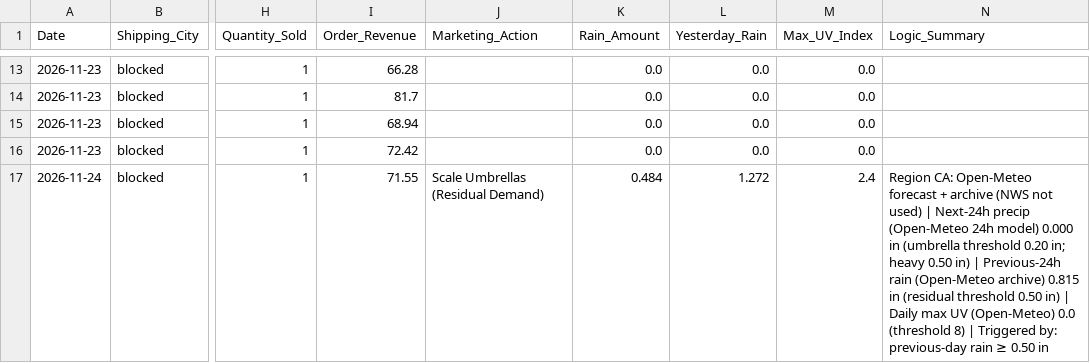
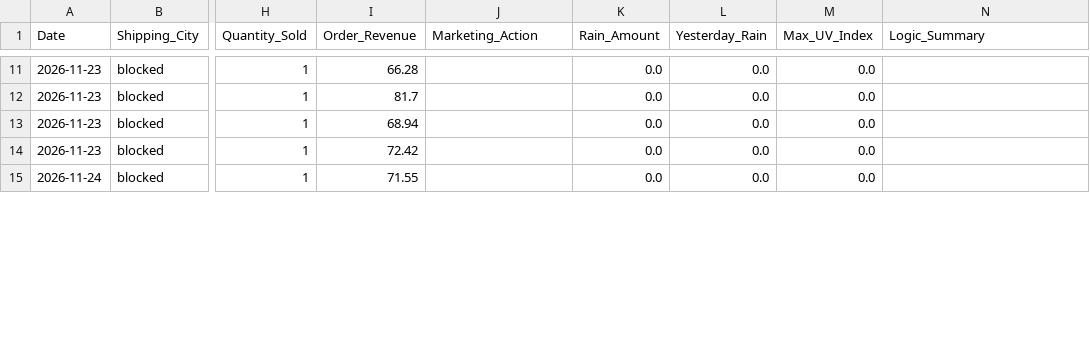
Before and after one commit to WeathermanInc/marketing-weather-engine, a CSV file: data/weather_pulse_sales_bridge_ca_preview.csv, drawn as a sheet; only a part is shown, gaps mark what is left out; addresses are those after the commit; the diff covers the shown part only; the diff names each change by its address in the sheet, - before the commit and + after, or states it on an @@ line.

```diff
--- a/data/weather_pulse_sales_bridge_ca_preview.csv
+++ b/data/weather_pulse_sales_bridge_ca_preview.csv
-J15 (Marketing_Action): Scale Umbrellas (Residual Demand)
+J15 (Marketing_Action): (empty)
-K15 (Rain_Amount): 0.484
+K15 (Rain_Amount): 0.0
-L15 (Yesterday_Rain): 1.272
+L15 (Yesterday_Rain): 0.0
-M15 (Max_UV_Index): 2.4
+M15 (Max_UV_Index): 0.0
-N15 (Logic_Summary): Region CA: Open-Meteo forecast + archive (NWS not used) | Next-24h precip (Open-Meteo 24h model) 0.000 in (umbrella threshold 0.20 in; heavy 0.50 in) | Previous-24h rain (Open-Meteo archive) 0.815 in (residual threshold 0.50 in) | Daily max UV (Open-Meteo) 0.0 (threshold 8) | Triggered by: previous-day rain ≥ 0.50 in
+N15 (Logic_Summary): (empty)
```
Also changed, not shown: 3 added rows and 2 removed rows elsewhere in this file, data/weather_pulse_audit_ca_preview.csv, data/weather_pulse_audit_uk_preview.csv, 6 other files.
